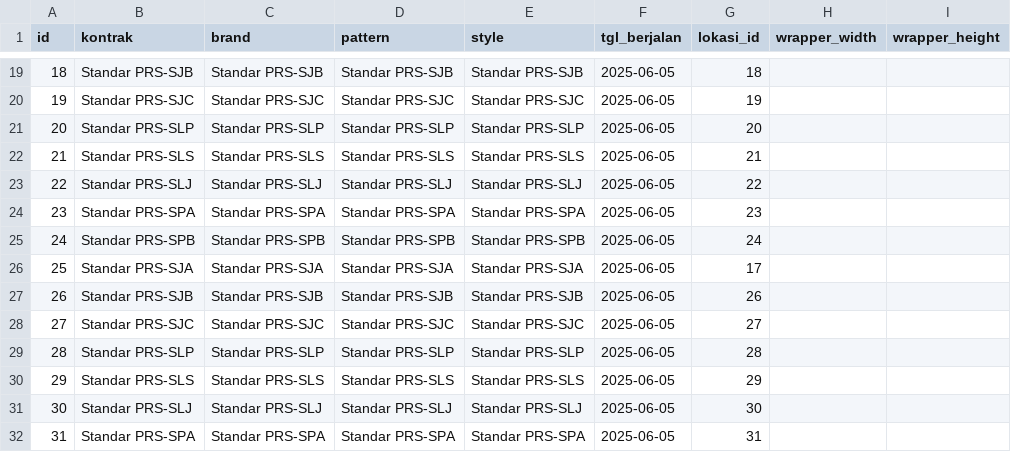
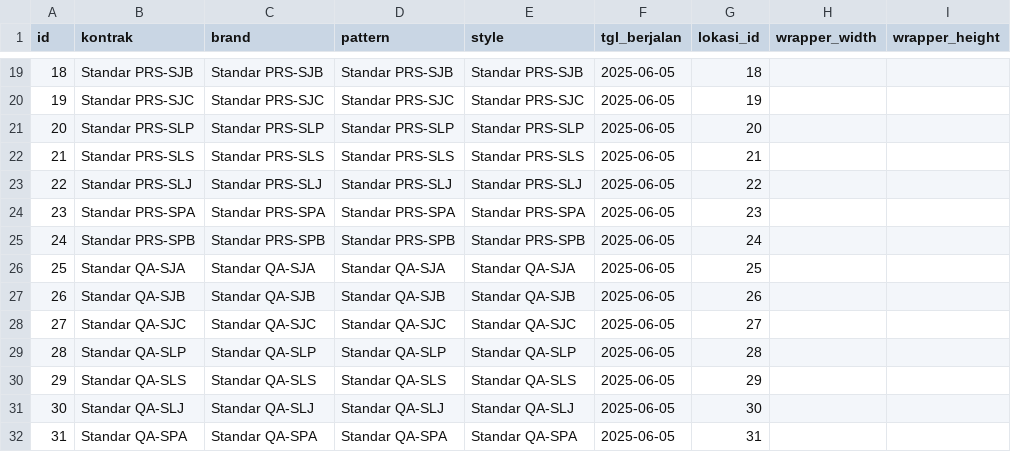
Before and after one commit to AshokFK/lv12-flow, a CSV file: database/csv/header.csv, drawn as a sheet; only a part is shown, gaps mark what is left out; the diff covers the shown part only.

Commit message:
menambahkan standar proses press dan qa

```diff
--- a/database/csv/header.csv
+++ b/database/csv/header.csv
@@ -25,8 +25,8 @@ id,kontrak,brand,pattern,style,tgl_berjalan,lokasi_id,wrapper_width,wrapper_heig
 24,Standar PRS-SPB,Standar PRS-SPB,Standar PRS-SPB,Standar PRS-SPB,2025-06-05,24,,
-25,Standar PRS-SJA,Standar PRS-SJA,Standar PRS-SJA,Standar PRS-SJA,2025-06-05,17,,
-26,Standar PRS-SJB,Standar PRS-SJB,Standar PRS-SJB,Standar PRS-SJB,2025-06-05,26,,
-27,Standar PRS-SJC,Standar PRS-SJC,Standar PRS-SJC,Standar PRS-SJC,2025-06-05,27,,
-28,Standar PRS-SLP,Standar PRS-SLP,Standar PRS-SLP,Standar PRS-SLP,2025-06-05,28,,
-29,Standar PRS-SLS,Standar PRS-SLS,Standar PRS-SLS,Standar PRS-SLS,2025-06-05,29,,
-30,Standar PRS-SLJ,Standar PRS-SLJ,Standar PRS-SLJ,Standar PRS-SLJ,2025-06-05,30,,
-31,Standar PRS-SPA,Standar PRS-SPA,Standar PRS-SPA,Standar PRS-SPA,2025-06-05,31,,
+25,Standar QA-SJA,Standar QA-SJA,Standar QA-SJA,Standar QA-SJA,2025-06-05,25,,
+26,Standar QA-SJB,Standar QA-SJB,Standar QA-SJB,Standar QA-SJB,2025-06-05,26,,
+27,Standar QA-SJC,Standar QA-SJC,Standar QA-SJC,Standar QA-SJC,2025-06-05,27,,
+28,Standar QA-SLP,Standar QA-SLP,Standar QA-SLP,Standar QA-SLP,2025-06-05,28,,
+29,Standar QA-SLS,Standar QA-SLS,Standar QA-SLS,Standar QA-SLS,2025-06-05,29,,
+30,Standar QA-SLJ,Standar QA-SLJ,Standar QA-SLJ,Standar QA-SLJ,2025-06-05,30,,
+31,Standar QA-SPA,Standar QA-SPA,Standar QA-SPA,Standar QA-SPA,2025-06-05,31,,
```
Also changed, not shown: 4 edited cells elsewhere in this file, 4 other files.
